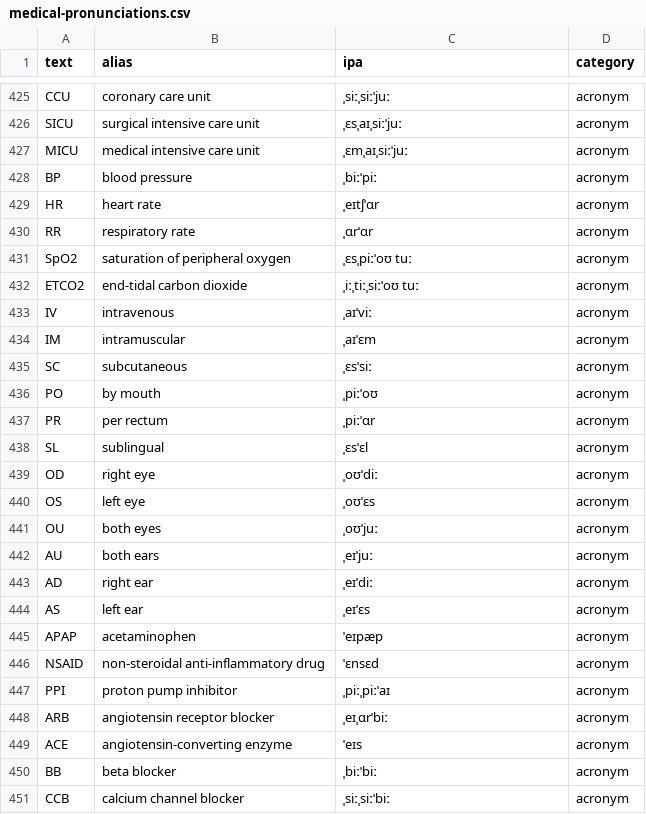
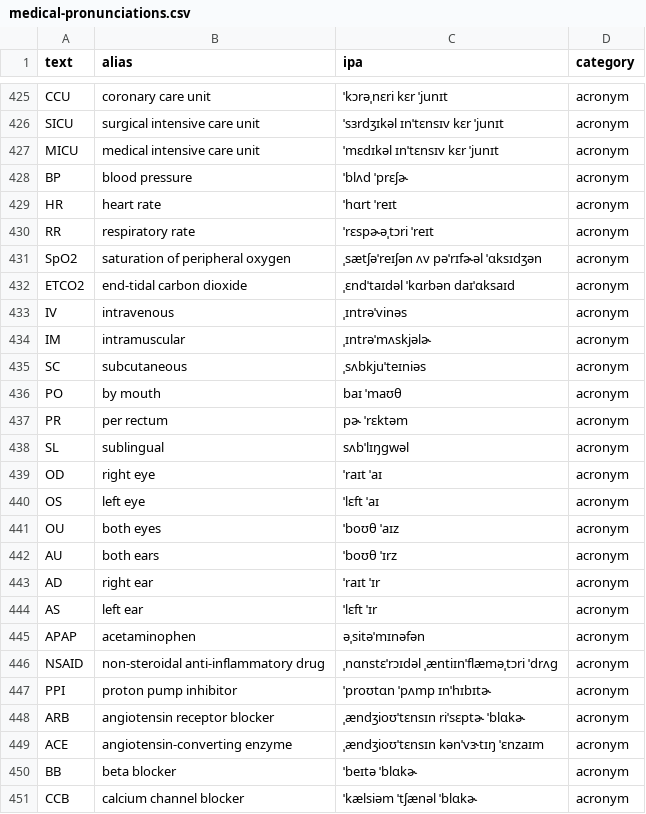
Before and after one commit to team-telnyx/medical-pronunciation-dictionary, a CSV file: providers/generic/medical-pronunciations.csv, drawn as a sheet; only a part is shown, gaps mark what is left out; the diff covers the shown part only; the diff names each change by its address in the sheet, - before the commit and + after, or states it on an @@ line.

```diff
--- a/providers/generic/medical-pronunciations.csv
+++ b/providers/generic/medical-pronunciations.csv
-C425 (ipa): ˌsiːˌsiːˈjuː
+C425 (ipa): ˈkɔrəˌnɛri kɛr ˈjunɪt
-C426 (ipa): ˌɛsˌaɪˌsiːˈjuː
+C426 (ipa): ˈsɜrdʒɪkəl ɪnˈtɛnsɪv kɛr ˈjunɪt
-C427 (ipa): ˌɛmˌaɪˌsiːˈjuː
+C427 (ipa): ˈmɛdɪkəl ɪnˈtɛnsɪv kɛr ˈjunɪt
-C428 (ipa): ˌbiːˈpiː
+C428 (ipa): ˈblʌd ˈprɛʃɚ
-C429 (ipa): ˌeɪtʃˈɑr
+C429 (ipa): ˈhɑrt ˈreɪt
-C430 (ipa): ˌɑrˈɑr
+C430 (ipa): ˈrɛspɚəˌtɔri ˈreɪt
-C431 (ipa): ˌɛsˌpiːˈoʊ tuː
+C431 (ipa): ˌsætʃəˈreɪʃən ʌv pəˈrɪfɚəl ˈɑksɪdʒən
-C432 (ipa): ˌiːˌtiːˌsiːˈoʊ tuː
+C432 (ipa): ˌɛndˈtaɪdəl ˈkɑrbən daɪˈɑksaɪd
-C433 (ipa): ˌaɪˈviː
+C433 (ipa): ˌɪntrəˈvinəs
-C434 (ipa): ˌaɪˈɛm
+C434 (ipa): ˌɪntrəˈmʌskjəlɚ
-C435 (ipa): ˌɛsˈsiː
+C435 (ipa): ˌsʌbkjuˈteɪniəs
-C436 (ipa): ˌpiːˈoʊ
+C436 (ipa): baɪ ˈmaʊθ
-C437 (ipa): ˌpiːˈɑr
+C437 (ipa): pɚ ˈrɛktəm
-C438 (ipa): ˌɛsˈɛl
+C438 (ipa): sʌbˈlɪŋɡwəl
-C439 (ipa): ˌoʊˈdiː
+C439 (ipa): ˈraɪt ˈaɪ
-C440 (ipa): ˌoʊˈɛs
+C440 (ipa): ˈlɛft ˈaɪ
-C441 (ipa): ˌoʊˈjuː
+C441 (ipa): ˈboʊθ ˈaɪz
-C442 (ipa): ˌeɪˈjuː
+C442 (ipa): ˈboʊθ ˈɪrz
-C443 (ipa): ˌeɪˈdiː
+C443 (ipa): ˈraɪt ˈɪr
-C444 (ipa): ˌeɪˈɛs
+C444 (ipa): ˈlɛft ˈɪr
-C445 (ipa): ˈeɪpæp
+C445 (ipa): əˌsitəˈmɪnəfən
-C446 (ipa): ˈɛnsɛd
+C446 (ipa): ˌnɑnstɛˈrɔɪdəl ˌæntiɪnˈflæməˌtɔri ˈdrʌɡ
-C447 (ipa): ˌpiːˌpiːˈaɪ
+C447 (ipa): ˈproʊtɑn ˈpʌmp ɪnˈhɪbɪtɚ
-C448 (ipa): ˌeɪˌɑrˈbiː
+C448 (ipa): ˌændʒioʊˈtɛnsɪn riˈsɛptɚ ˈblɑkɚ
-C449 (ipa): ˈeɪs
+C449 (ipa): ˌændʒioʊˈtɛnsɪn kənˈvɝtɪŋ ˈɛnzaɪm
-C450 (ipa): ˌbiːˈbiː
+C450 (ipa): ˈbeɪtə ˈblɑkɚ
-C451 (ipa): ˌsiːˌsiːˈbiː
+C451 (ipa): ˈkælsiəm ˈtʃænəl ˈblɑkɚ
```
Also changed, not shown: 6 added rows, 2 removed rows and 129 edited cells elsewhere in this file, 38 other files.
